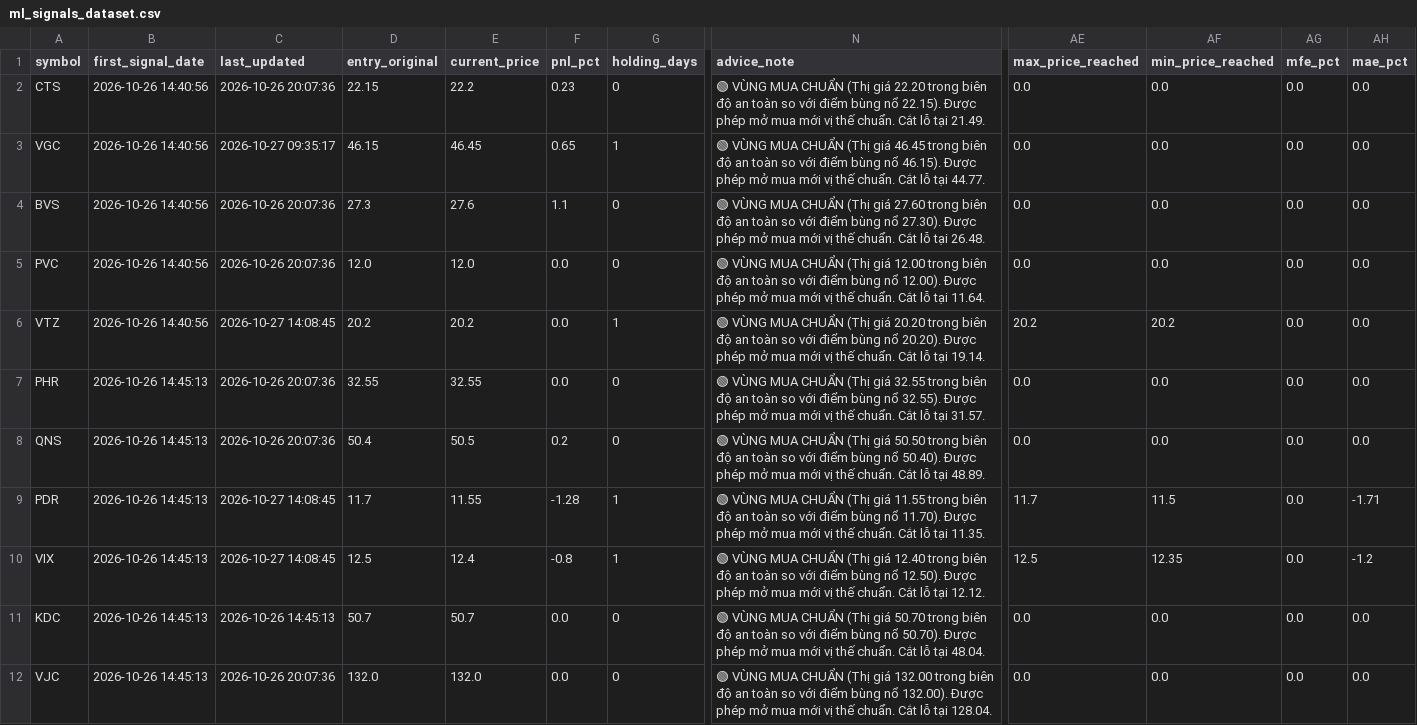
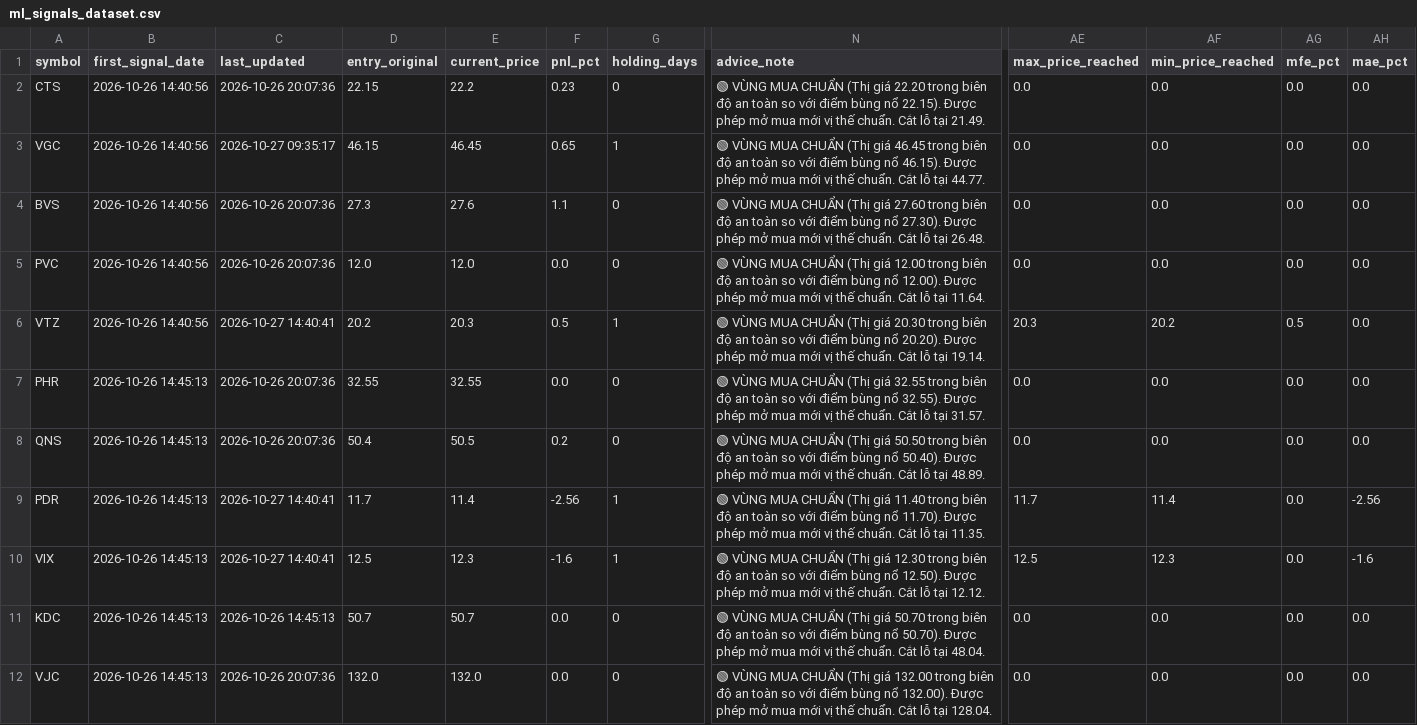
Before and after one commit to DaniNguyen2509/Neiro-Stock-VN, a CSV file: data/ml_signals_dataset.csv, drawn as a sheet; only a part is shown, gaps mark what is left out; the diff covers the shown part only; the diff names each change by its address in the sheet, - before the commit and + after, or states it on an @@ line.

Commit message:
fix(qa): remediate timezone parsing, CFO/NI loss distortion, multi-batch holding period and HUD domain cards (ADR-014)

```diff
--- a/data/ml_signals_dataset.csv
+++ b/data/ml_signals_dataset.csv
-C6 (last_updated): 2026-10-27 14:08:45
+C6 (last_updated): 2026-10-27 14:40:41
-E6 (current_price): 20.2
+E6 (current_price): 20.3
-F6 (pnl_pct): 0.0
+F6 (pnl_pct): 0.5
-N6 (advice_note): …(Thị giá 20.20 trong biên…
+N6 (advice_note): …(Thị giá 20.30 trong biên…
-AE6 (max_price_reached): 20.2
+AE6 (max_price_reached): 20.3
-AG6 (mfe_pct): 0.0
+AG6 (mfe_pct): 0.5
-C9:C10 (last_updated): 2026-10-27 14:08:45
+C9:C10 (last_updated): 2026-10-27 14:40:41
-E9 (current_price): 11.55
+E9 (current_price): 11.4
-F9 (pnl_pct): -1.28
+F9 (pnl_pct): -2.56
-N9 (advice_note): …(Thị giá 11.55 trong biên…
+N9 (advice_note): …(Thị giá 11.40 trong biên…
-AF9 (min_price_reached): 11.5
+AF9 (min_price_reached): 11.4
-AH9 (mae_pct): -1.71
+AH9 (mae_pct): -2.56
-E10 (current_price): 12.4
+E10 (current_price): 12.3
-F10 (pnl_pct): -0.8
+F10 (pnl_pct): -1.6
-N10 (advice_note): …(Thị giá 12.40 trong biên…
+N10 (advice_note): …(Thị giá 12.30 trong biên…
-AF10 (min_price_reached): 12.35
+AF10 (min_price_reached): 12.3
-AH10 (mae_pct): -1.2
+AH10 (mae_pct): -1.6
```
Also changed, not shown: 65 edited cells elsewhere in this file, 15 other files.
